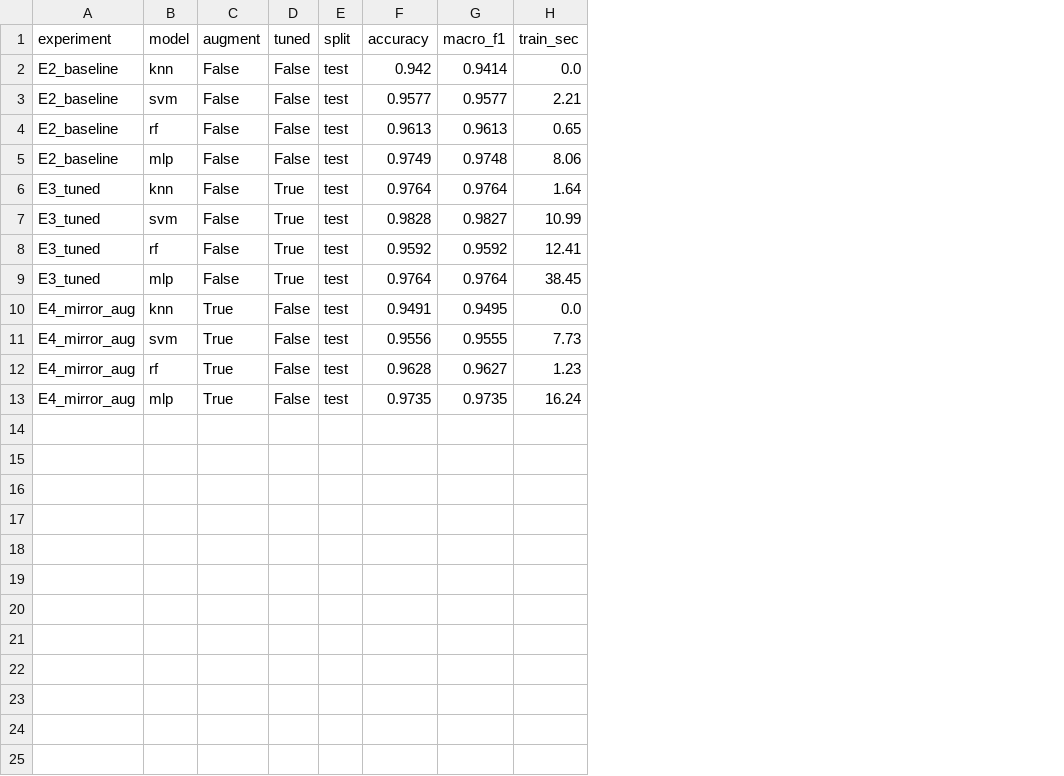
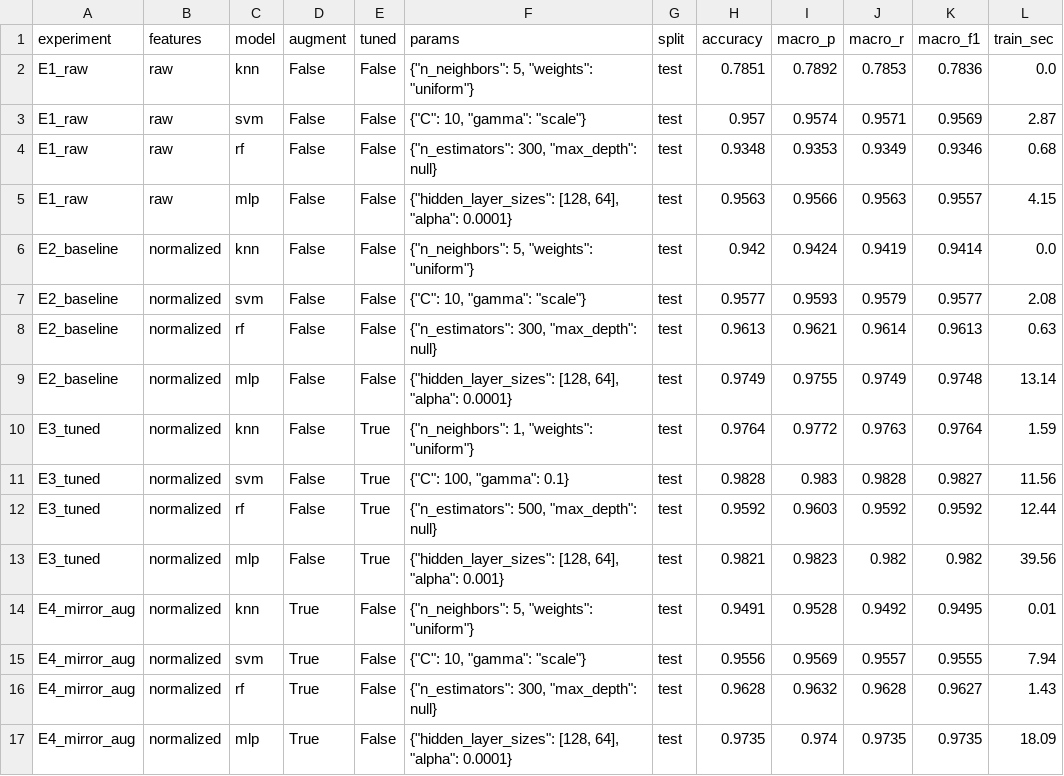
Before and after one commit to The1975z/Signlanguage-AI, a CSV file: results/experiments.csv, drawn as a sheet; addresses are those after the commit; the diff names each change by its address in the sheet, - before the commit and + after, or states it on an @@ line.

Commit message:
feat(train): add E1 raw-coordinate baseline and log params and macro-P/R
E1 trains the four baseline models on the coordinates exactly as
MediaPipe returns them, on the same rows as the normalized runs, so
the effect of features.normalize is measured directly (KNN +0.158,
RF +0.027, MLP +0.019, SVM +0.001 macro-F1 on Test). E1 models are
never selected, because evaluate.py and the demos feed normalized
features.

experiments.csv gains the features, params, macro_p and macro_r
columns listed in the course requirements. The MLP grid goes back to
the specified {(64,), (128, 64)} x {1e-4, 1e-3}; the selected model is
still E3 SVM (C=100, gamma=0.1) with identical Test predictions.

```diff
--- a/results/experiments.csv
+++ b/results/experiments.csv
+column B (features), rows 6-17: all normalized
+column F (params), rows 6-17: {"n_neighbors": 5, "weights": "uniform"} | {"C": 10, "gamma": "scale"} | {"n_estimators": 300, "max_depth": null} | {"hidden_layer_sizes": [128, 64], "alpha": 0.0001} | {"n_neighbors": 1, "weights": "uniform"} | {"C": 100, "gamma": 0.1} | {"n_estimators": 500, "max_depth": null} | {"hidden_layer_sizes": [128, 64], "alpha": 0.001} | {"n_neighbors": 5, "weights": "uniform"} | {"C": 10, "gamma": "scale"} | {"n_estimators": 300, "max_depth": null} | {"hidden_layer_sizes": [128, 64], "alpha": 0.0001}
+column I (macro_p), rows 6-17: 0.9424 | 0.9593 | 0.9621 | 0.9755 | 0.9772 | 0.983 | 0.9603 | 0.9823 | 0.9528 | 0.9569 | 0.9632 | 0.974
+column J (macro_r), rows 6-17: 0.9419 | 0.9579 | 0.9614 | 0.9749 | 0.9763 | 0.9828 | 0.9592 | 0.982 | 0.9492 | 0.9557 | 0.9628 | 0.9735
+row 2: E1_raw | raw | knn | False | False | {"n_neighbors": 5, "weights": "uniform"} | test | 0.7851 | 0.7892 | 0.7853 | 0.7836 | 0.0
+row 3: E1_raw | raw | svm | False | False | {"C": 10, "gamma": "scale"} | test | 0.957 | 0.9574 | 0.9571 | 0.9569 | 2.87
+row 4: E1_raw | raw | rf | False | False | {"n_estimators": 300, "max_depth": null} | test | 0.9348 | 0.9353 | 0.9349 | 0.9346 | 0.68
+row 5: E1_raw | raw | mlp | False | False | {"hidden_layer_sizes": [128, 64], "alpha": 0.0001} | test | 0.9563 | 0.9566 | 0.9563 | 0.9557 | 4.15
-L7 (train_sec): 2.21
+L7 (train_sec): 2.08
-L8 (train_sec): 0.65
+L8 (train_sec): 0.63
-L9 (train_sec): 8.06
+L9 (train_sec): 13.14
-L10 (train_sec): 1.64
+L10 (train_sec): 1.59
-L11 (train_sec): 10.99
+L11 (train_sec): 11.56
-L12 (train_sec): 12.41
+L12 (train_sec): 12.44
-H13 (accuracy): 0.9764
+H13 (accuracy): 0.9821
-K13 (macro_f1): 0.9764
+K13 (macro_f1): 0.982
-L13 (train_sec): 38.45
+L13 (train_sec): 39.56
-L14 (train_sec): 0.0
+L14 (train_sec): 0.01
-L15 (train_sec): 7.73
+L15 (train_sec): 7.94
-L16 (train_sec): 1.23
+L16 (train_sec): 1.43
-L17 (train_sec): 16.24
+L17 (train_sec): 18.09
```
Also changed, not shown: 2 other files.
